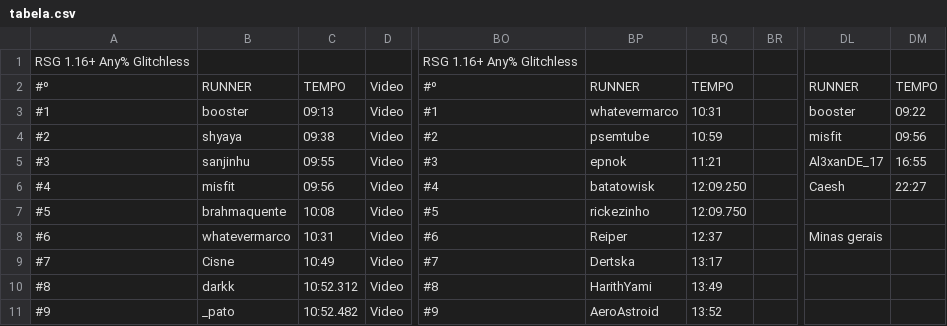
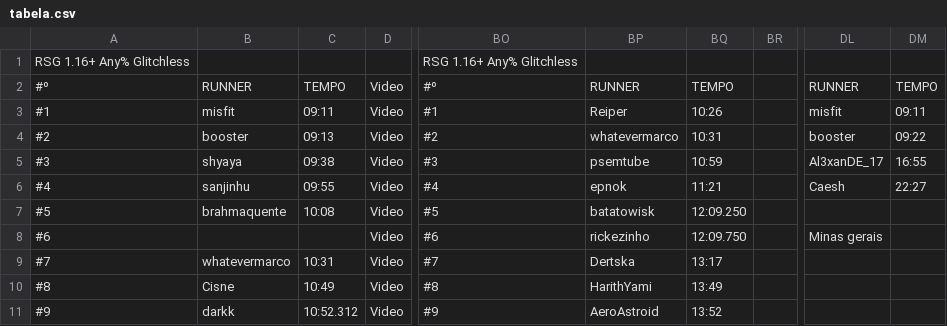
Before and after one commit to MCSR-Brasil/MCSR-hub, a CSV file: StateRanking/Scripts/tabela.csv, drawn as a sheet; only a part is shown, gaps mark what is left out; the diff covers the shown part only; the diff names each change by its address in the sheet, - before the commit and + after, or states it on an @@ line.

Commit message:
csv

```diff
--- a/StateRanking/Scripts/tabela.csv
+++ b/StateRanking/Scripts/tabela.csv
-B3: booster
+B3: misfit
-C3: 09:13
+C3: 09:11
-BP3: whatevermarco
+BP3: Reiper
-BQ3: 10:31
+BQ3: 10:26
-DL3: booster
+DL3: misfit
-DM3: 09:22
+DM3: 09:11
-B4: shyaya
+B4: booster
-C4: 09:38
+C4: 09:13
-BP4: psemtube
+BP4: whatevermarco
-BQ4: 10:59
+BQ4: 10:31
-DL4: misfit
+DL4: booster
-DM4: 09:56
+DM4: 09:22
-B5: sanjinhu
+B5: shyaya
-C5: 09:55
+C5: 09:38
-BP5: epnok
+BP5: psemtube
-BQ5: 11:21
+BQ5: 10:59
-B6: misfit
+B6: sanjinhu
-C6: 09:56
+C6: 09:55
-BP6: batatowisk
+BP6: epnok
-BQ6: 12:09.250
+BQ6: 11:21
-BP7: rickezinho
+BP7: batatowisk
-BQ7: 12:09.750
+BQ7: 12:09.250
-B8: whatevermarco
+B8: (empty)
-C8: 10:31
+C8: (empty)
-BP8: Reiper
+BP8: rickezinho
-BQ8: 12:37
+BQ8: 12:09.750
-B9: Cisne
+B9: whatevermarco
-C9: 10:49
+C9: 10:31
-B10: darkk
+B10: Cisne
-C10: 10:52.312
+C10: 10:49
-B11: _pato
+B11: darkk
-C11: 10:52.482
+C11: 10:52.312
```
Also changed, not shown: 6 edited cells elsewhere in this file.
